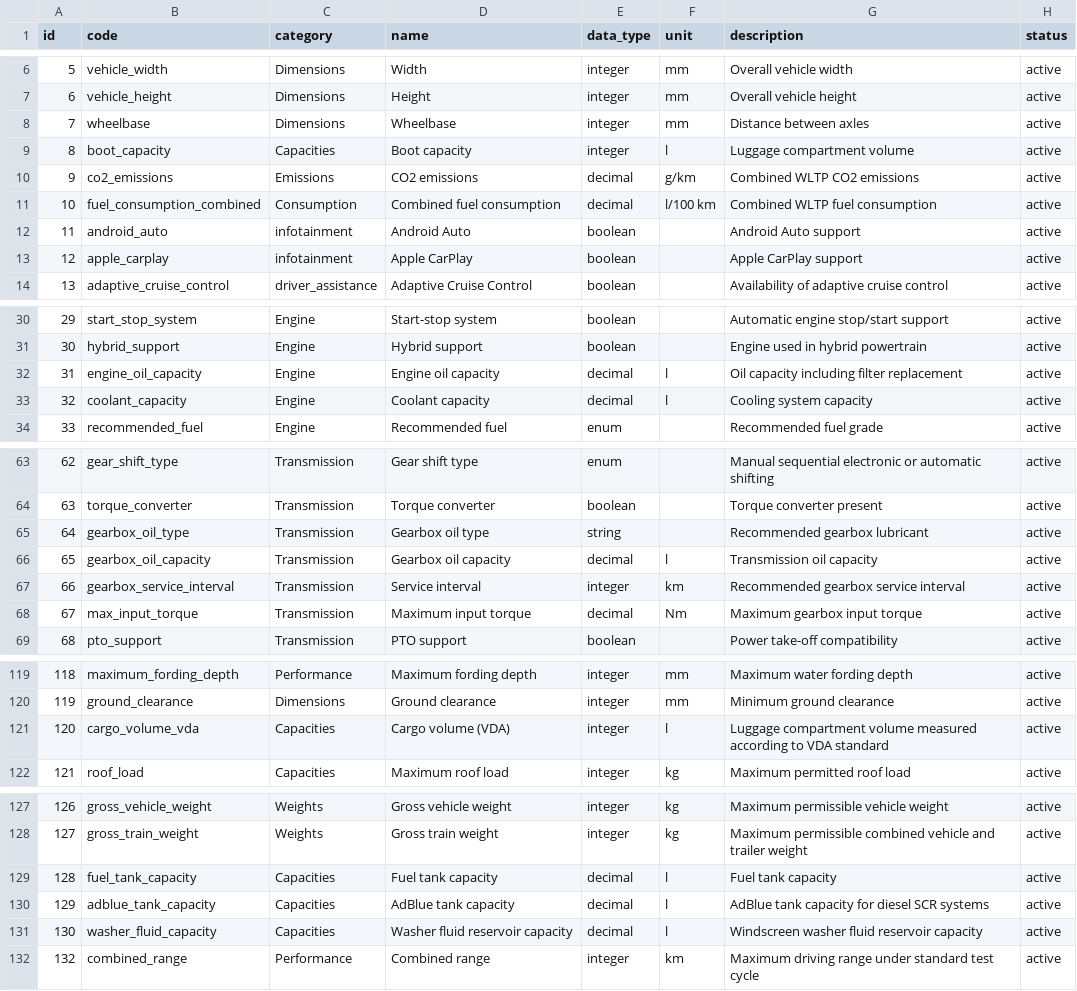
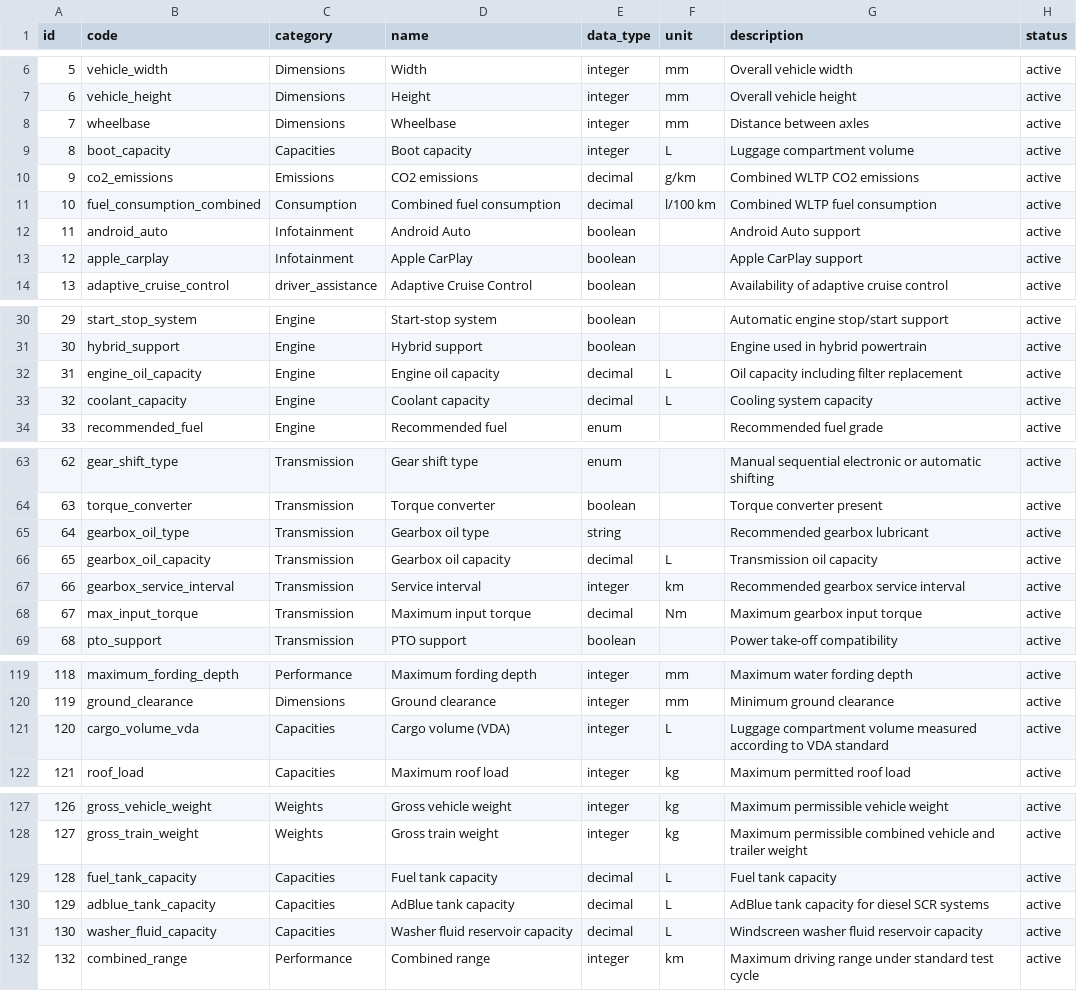
Before and after one commit to xbodzio7/Dacia-Knowledge-Base, a CSV file: data/master/attributes.csv, drawn as a sheet; only a part is shown, gaps mark what is left out; the diff names each change by its address in the sheet, - before the commit and + after, or states it on an @@ line.

Commit message:
fix(data): normalize attribute category and unit casing

```diff
--- a/data/master/attributes.csv
+++ b/data/master/attributes.csv
-F9 (unit): l
+F9 (unit): L
-C12:C13 (category): infotainment
+C12:C13 (category): Infotainment
-F32:F33 (unit): l
+F32:F33 (unit): L
-F66 (unit): l
+F66 (unit): L
-F121 (unit): l
+F121 (unit): L
-F129:F131 (unit): l
+F129:F131 (unit): L
```
